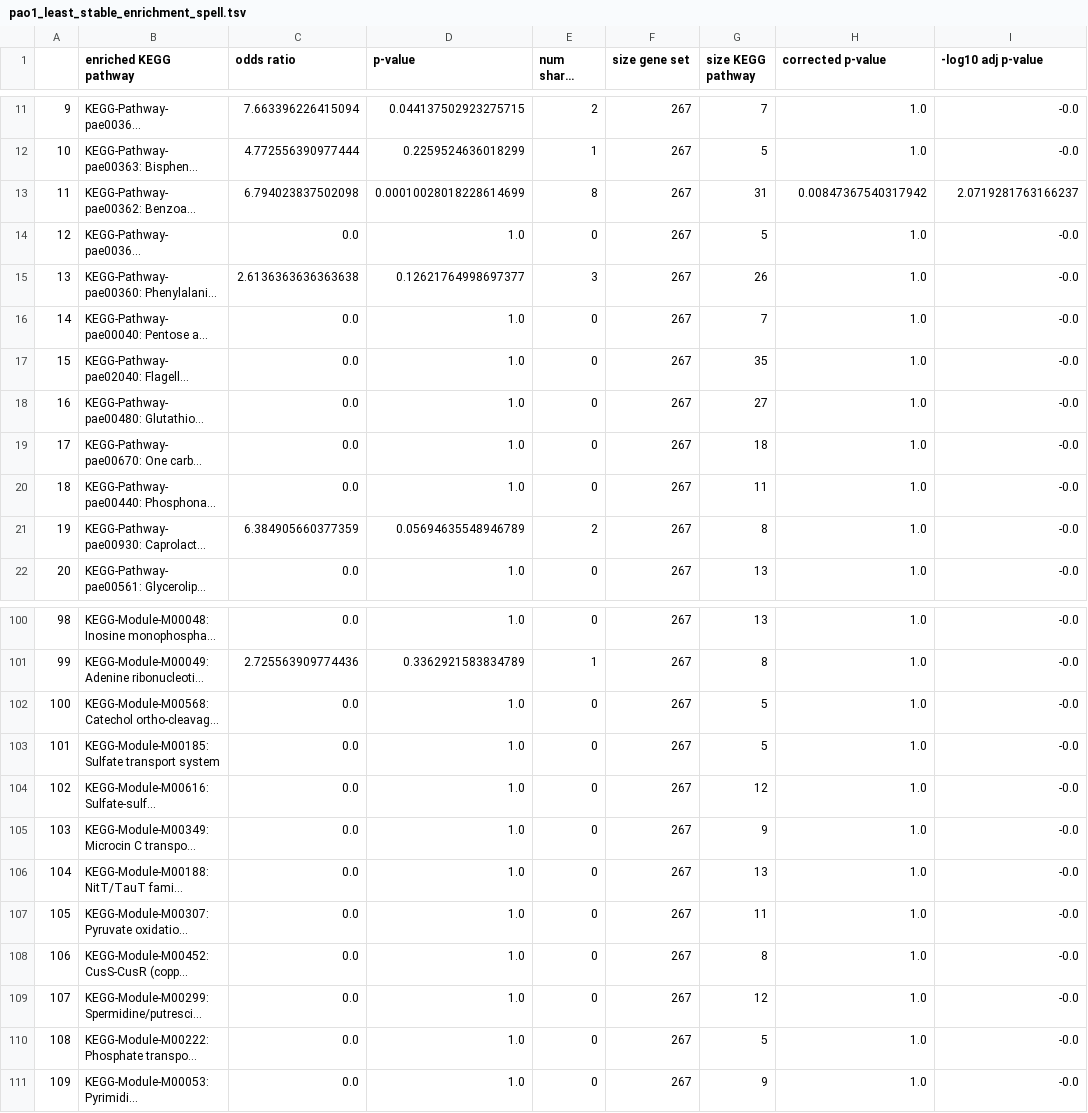
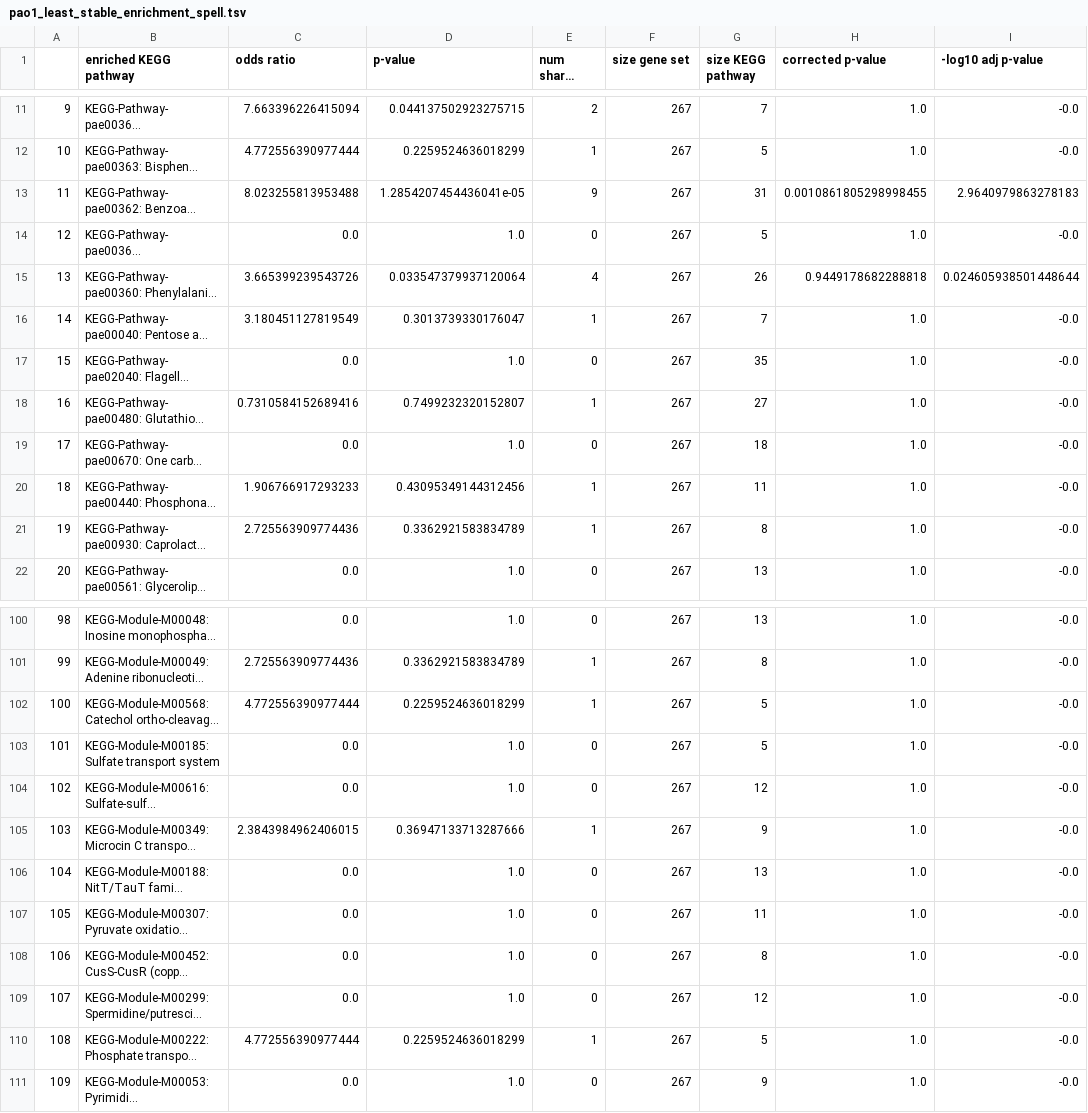
Before and after one commit to greenelab/core-accessory-interactome, a TSV file: 3_core_core_analysis/pao1_least_stable_enrichment_spell.tsv, drawn as a sheet; only a part is shown, gaps mark what is left out; long unchanged cells end in …; the diff covers the shown part only; the diff names each change by its address in the sheet, - before the commit and + after, or states it on an @@ line.

```diff
--- a/3_core_core_analysis/pao1_least_stable_enrichment_spell.tsv
+++ b/3_core_core_analysis/pao1_least_stable_enrichment_spell.tsv
-C13 (odds ratio): 6.794023837502098
+C13 (odds ratio): 8.023255813953488
-D13 (p-value): 0.00010028018228614699
+D13 (p-value): 1.2854207454436041e-05
-E13 (num shared genes): 8
+E13 (num shared genes): 9
-H13 (corrected p-value): 0.00847367540317942
+H13 (corrected p-value): 0.0010861805298998455
-I13 (-log10 adj p-value): 2.0719281763166237
+I13 (-log10 adj p-value): 2.9640979863278183
-C15 (odds ratio): 2.6136363636363638
+C15 (odds ratio): 3.665399239543726
-D15 (p-value): 0.12621764998697377
+D15 (p-value): 0.033547379937120064
-E15 (num shared genes): 3
+E15 (num shared genes): 4
-H15 (corrected p-value): 1.0
+H15 (corrected p-value): 0.9449178682288818
-I15 (-log10 adj p-value): -0.0
+I15 (-log10 adj p-value): 0.024605938501448644
-C16 (odds ratio): 0.0
+C16 (odds ratio): 3.180451127819549
-D16 (p-value): 1.0
+D16 (p-value): 0.3013739330176047
-E16 (num shared genes): 0
+E16 (num shared genes): 1
-C18 (odds ratio): 0.0
+C18 (odds ratio): 0.7310584152689416
-D18 (p-value): 1.0
+D18 (p-value): 0.7499232320152807
-E18 (num shared genes): 0
+E18 (num shared genes): 1
-C20 (odds ratio): 0.0
+C20 (odds ratio): 1.906766917293233
-D20 (p-value): 1.0
+D20 (p-value): 0.43095349144312456
-E20 (num shared genes): 0
+E20 (num shared genes): 1
-C21 (odds ratio): 6.384905660377359
+C21 (odds ratio): 2.725563909774436
-D21 (p-value): 0.05694635548946789
+D21 (p-value): 0.3362921583834789
-E21 (num shared genes): 2
+E21 (num shared genes): 1
-C102 (odds ratio): 0.0
+C102 (odds ratio): 4.772556390977444
-D102 (p-value): 1.0
+D102 (p-value): 0.2259524636018299
-E102 (num shared genes): 0
+E102 (num shared genes): 1
-C105 (odds ratio): 0.0
+C105 (odds ratio): 2.3843984962406015
-D105 (p-value): 1.0
+D105 (p-value): 0.36947133713287666
-E105 (num shared genes): 0
+E105 (num shared genes): 1
-C110 (odds ratio): 0.0
+C110 (odds ratio): 4.772556390977444
-D110 (p-value): 1.0
+D110 (p-value): 0.2259524636018299
-E110 (num shared genes): 0
+E110 (num shared genes): 1
```
Also changed, not shown: 74 edited cells elsewhere in this file, 3_core_core_analysis/T3SS_core_similarity_associations_final_spell.tsv, 3_core_core_analysis/T6SS_core_similarity_associations_final_spell.tsv, 25 other files.
